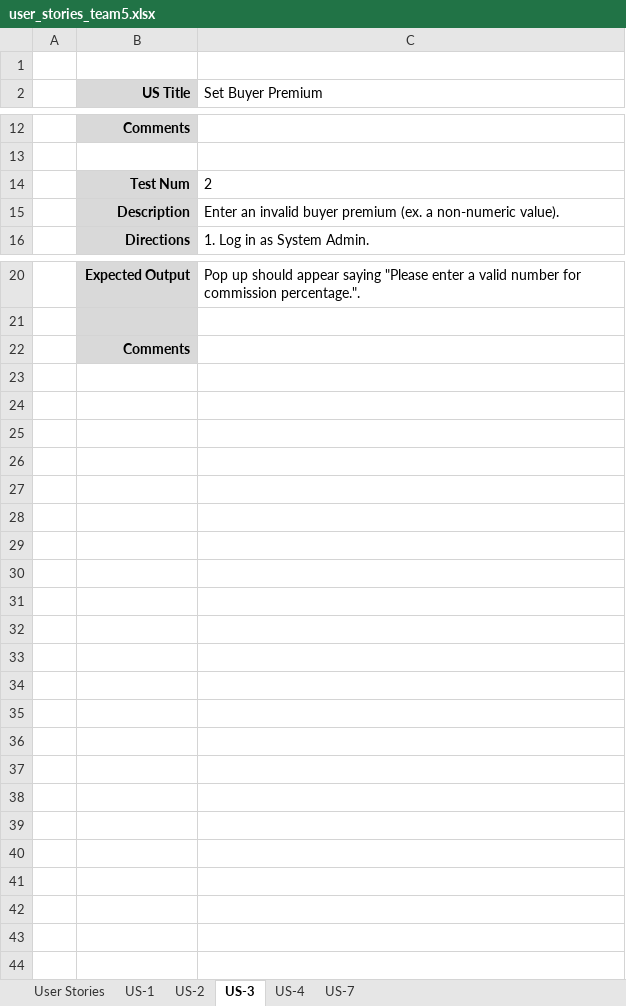
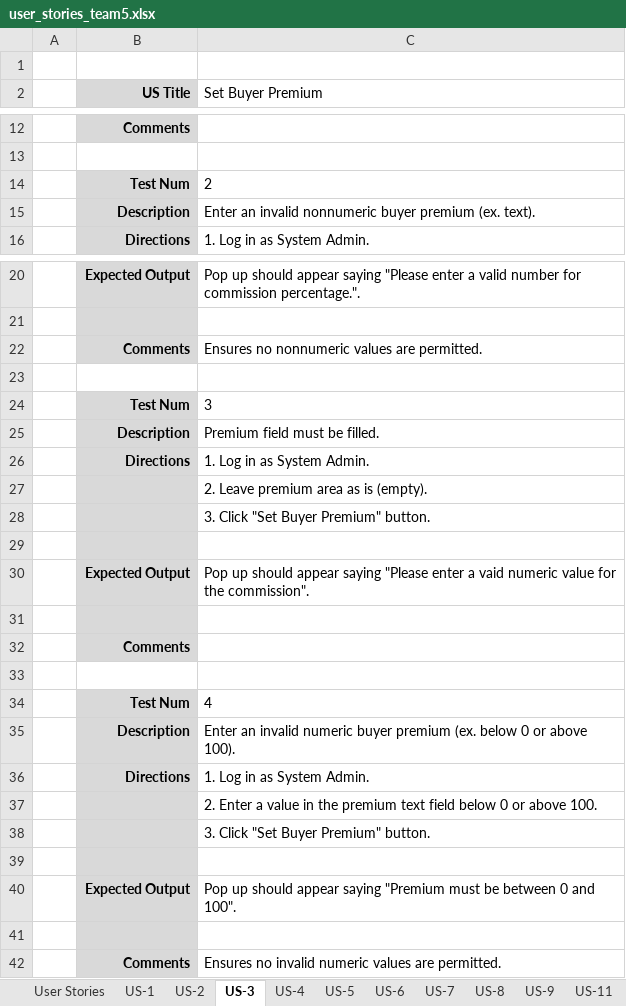
Before and after one commit to vsu-se/25fa_team5, an Excel workbook: docs/user_stories_team5.xlsx, sheet US-3, drawn as a sheet; only a part is shown, gaps mark what is left out; values as stored, in another font and other column widths than the file's, no borders; the diff names each change by its address in the sheet, - before the commit and + after, or states it on an @@ line.

```diff
--- a/docs/user_stories_team5.xlsx (sheet US-3)
+++ b/docs/user_stories_team5.xlsx (sheet US-3)
+sheet tab: US-5
+sheet tab: US-6
+sheet tab: US-8
+sheet tab: US-9
+sheet tab: US-11
-C15 (Set Buyer Premium): …an invalid buyer premium (ex. a non-numeric value).
+C15 (Set Buyer Premium): …an invalid nonnumeric buyer premium (ex. text).
+row 22:  | Comments | Ensures no nonnumeric values are permitted.
+row 23: (empty)
+row 24:  | Test Num | 3
+row 25:  | Description | Premium field must be filled.
+row 26:  | Directions | 1. Log in as System Admin.
+row 27:  |  | 2. Leave premium area as is (empty).
+row 28:  |  | 3. Click "Set Buyer Premium" button.
+row 29: (empty)
+row 30:  | Expected Output | Pop up should appear saying "Please enter a vaid numeric value for the commission".
+row 31: (empty)
+row 33: (empty)
+row 34:  | Test Num | 4
+row 35:  | Description | Enter an invalid numeric buyer premium (ex. below 0 or above 100).
+row 36:  | Directions | 1. Log in as System Admin.
+row 37:  |  | 2. Enter a value in the premium text field below 0 or above 100.
+row 38:  |  | 3. Click "Set Buyer Premium" button.
+row 39: (empty)
+row 40:  | Expected Output | Pop up should appear saying "Premium must be between 0 and 100".
+row 41: (empty)
+row 42:  | Comments | Ensures no invalid numeric values are permitted.
```
Also changed, not shown: sheet US-4, sheet User Stories, sheet US-2, sheet US-7, sheet US-1, other sheet tabs, formulas that keep their value.
